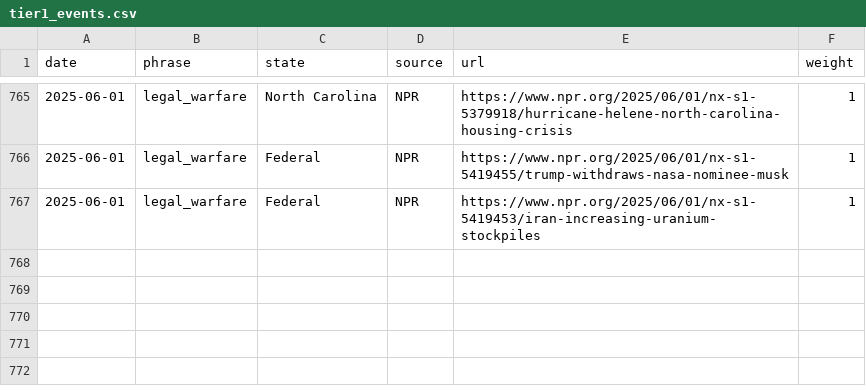
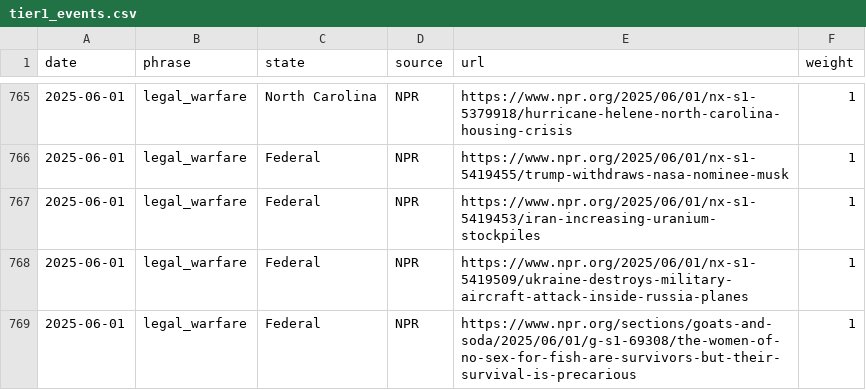
Before and after one commit to roll-for-error/us-authoritarian-heatmap, a CSV file: tier1-map/tier1_events.csv, drawn as a sheet; only a part is shown, gaps mark what is left out; the diff names each change by its address in the sheet, - before the commit and + after, or states it on an @@ line.

```diff
--- a/tier1-map/tier1_events.csv
+++ b/tier1-map/tier1_events.csv
+row 768: 2025-06-01 | legal_warfare | Federal | NPR | https://www.npr.org/2025/06/01/nx-s1-5419509/ukraine-destroys-military-aircraft-attack-inside-russia-planes | 1
+row 769: 2025-06-01 | legal_warfare | Federal | NPR | https://www.npr.org/sections/goats-and-soda/2025/06/01/g-s1-69308/the-women-of-no-sex-for-fish-are-survivors-but-their-survival-is-precarious | 1
```
